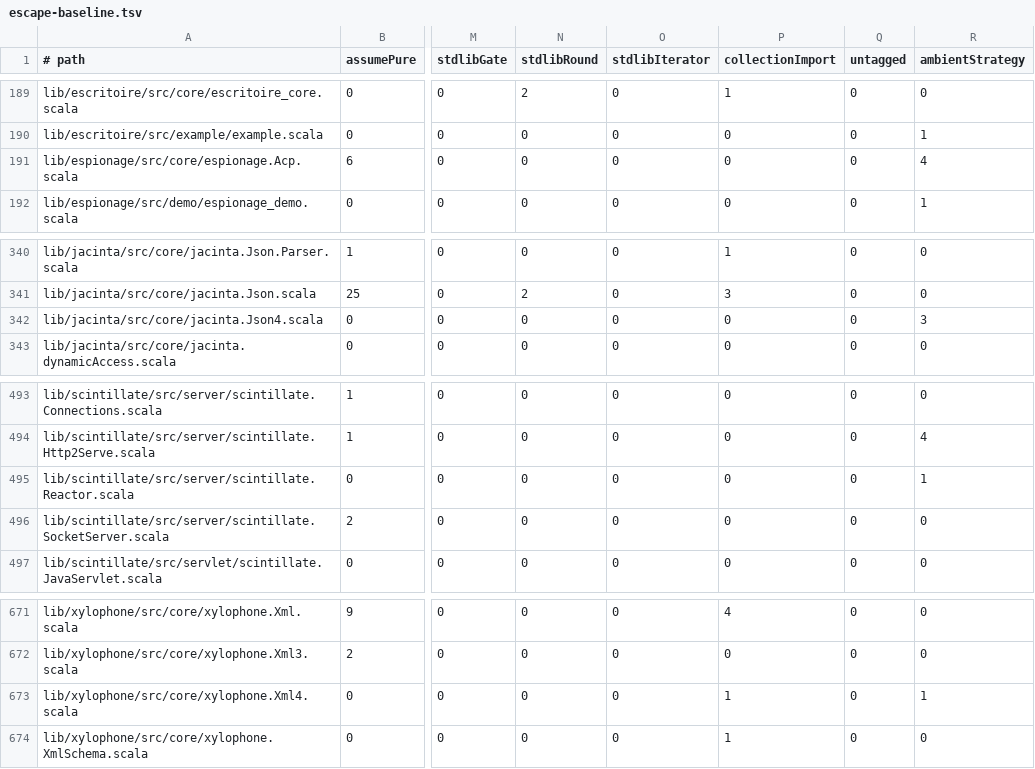
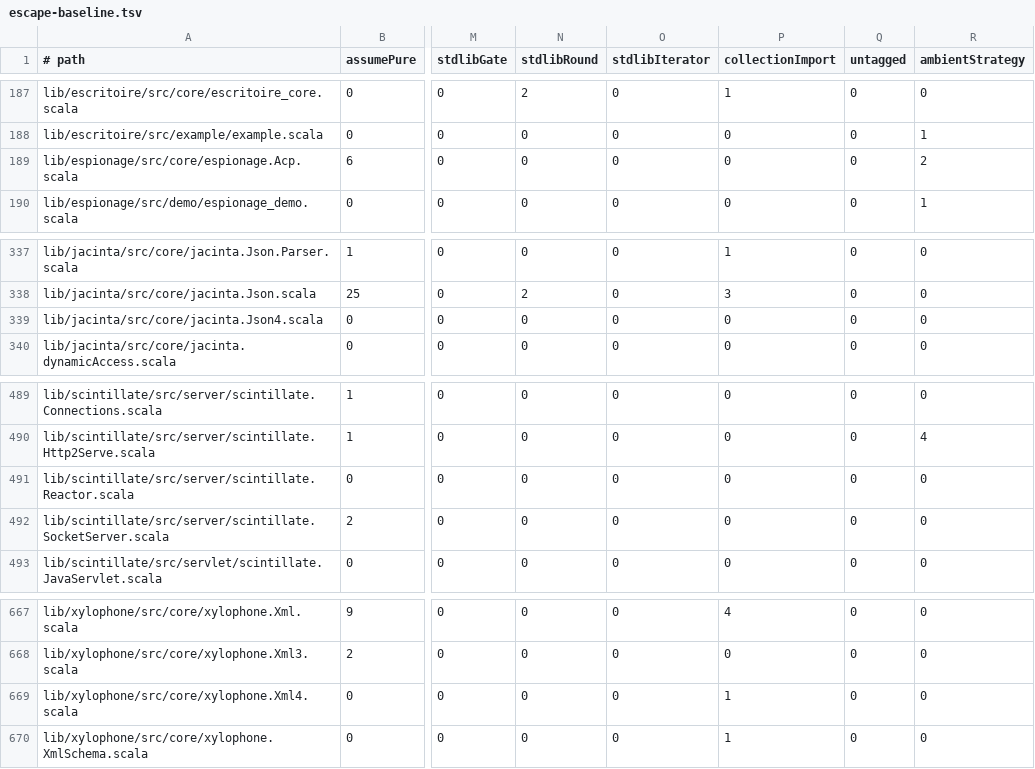
Before and after one commit to propensive/soundness, a TSV file: etc/escape-baseline.tsv, drawn as a sheet; only a part is shown, gaps mark what is left out; addresses are those after the commit; the diff covers the shown part only; the diff names each change by its address in the sheet, - before the commit and + after, or states it on an @@ line.

```diff
--- a/etc/escape-baseline.tsv
+++ b/etc/escape-baseline.tsv
-R189 (ambientStrategy): 4
+R189 (ambientStrategy): 2
-R339 (ambientStrategy): 3
+R339 (ambientStrategy): 0
-R491 (ambientStrategy): 1
+R491 (ambientStrategy): 0
-R669 (ambientStrategy): 1
+R669 (ambientStrategy): 0
```
Also changed, not shown: 4 removed rows and 5 edited cells elsewhere in this file, 14 other files.
